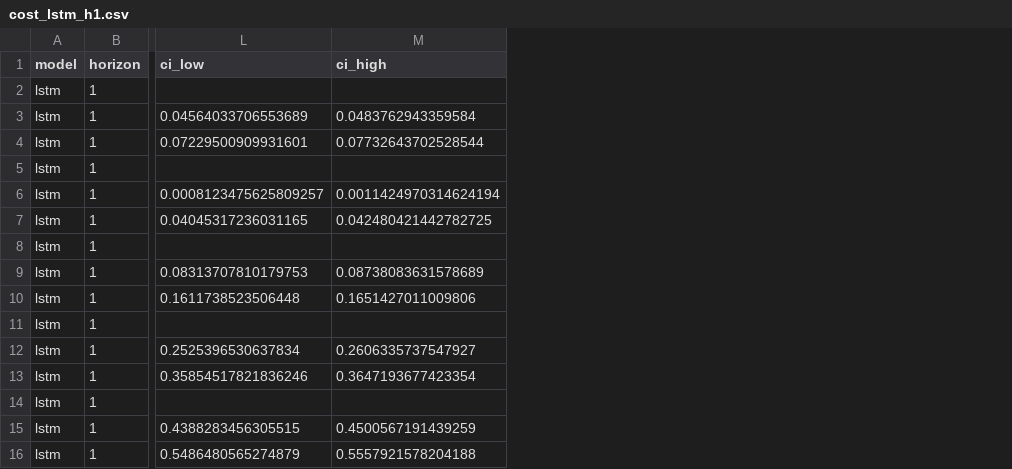
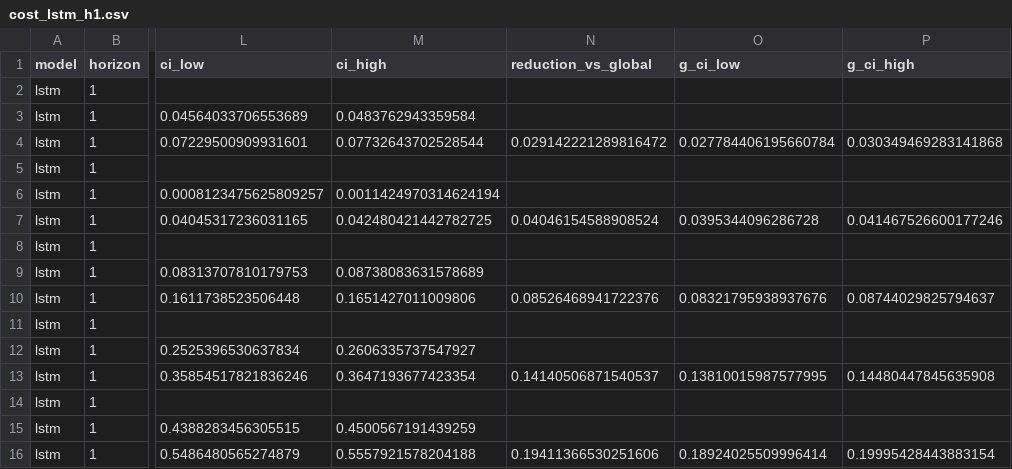
Before and after one commit to nikethsaiavirneni/from-enterprise-data-to-risk-aware-decisions, a CSV file: results/decision_outputs/cost_lstm_h1.csv, drawn as a sheet; only a part is shown, gaps mark what is left out; the diff names each change by its address in the sheet, - before the commit and + after, or states it on an @@ line.

```diff
--- a/results/decision_outputs/cost_lstm_h1.csv
+++ b/results/decision_outputs/cost_lstm_h1.csv
+column N (reduction_vs_global), rows 4-16: 0.029142221289816472 |  |  | 0.04046154588908524 |  |  | 0.08526468941722376 |  |  | 0.14140506871540537 |  |  | 0.19411366530251606
+column O (g_ci_low), rows 4-16: 0.027784406195660784 |  |  | 0.0395344096286728 |  |  | 0.08321795938937676 |  |  | 0.13810015987577995 |  |  | 0.18924025509996414
+column P (g_ci_high), rows 4-16: 0.030349469283141868 |  |  | 0.041467526600177246 |  |  | 0.08744029825794637 |  |  | 0.14480447845635908 |  |  | 0.19995428443883154
```
Also changed, not shown: results/decision_outputs/cost_lstm_h28.csv, results/decision_outputs/cost_xgb_h1.csv, 7 other files.
